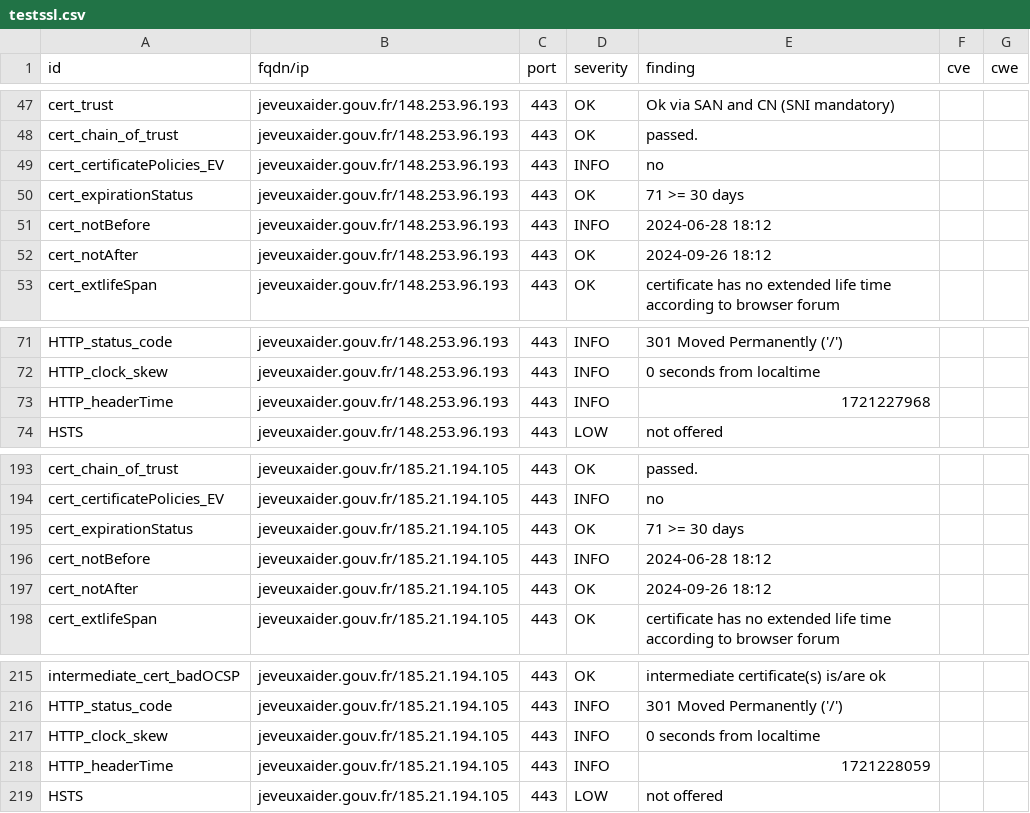
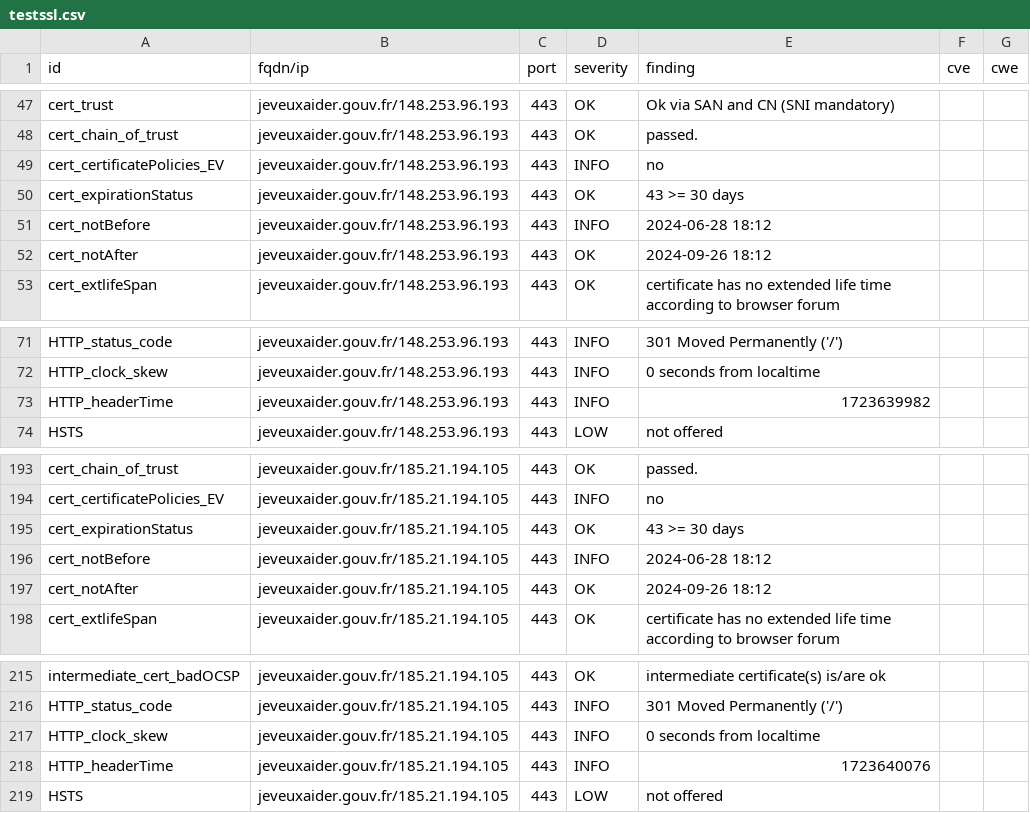
Before and after one commit to GKO-org/dashlordPrd6, a CSV file: results/aHR0cHM6Ly9qZXZldXhhaWRlci5nb3V2LmZy/testssl.csv, drawn as a sheet; only a part is shown, gaps mark what is left out.

```diff
--- a/results/aHR0cHM6Ly9qZXZldXhhaWRlci5nb3V2LmZy/testssl.csv
+++ b/results/aHR0cHM6Ly9qZXZldXhhaWRlci5nb3V2LmZy/testssl.csv
@@ -49,3 +49,3 @@
 "cert_certificatePolicies_EV","jeveuxaider.gouv.fr/148.253.96.193","443","INFO","no","",""
-"cert_expirationStatus","jeveuxaider.gouv.fr/148.253.96.193","443","OK","71 >= 30 days","",""
+"cert_expirationStatus","jeveuxaider.gouv.fr/148.253.96.193","443","OK","43 >= 30 days","",""
 "cert_notBefore","jeveuxaider.gouv.fr/148.253.96.193","443","INFO","2024-06-28 18:12","",""
@@ -72,3 +72,3 @@
 "HTTP_clock_skew","jeveuxaider.gouv.fr/148.253.96.193","443","INFO","0 seconds from localtime","",""
-"HTTP_headerTime","jeveuxaider.gouv.fr/148.253.96.193","443","INFO","1721227968","",""
+"HTTP_headerTime","jeveuxaider.gouv.fr/148.253.96.193","443","INFO","1723639982","",""
 "HSTS","jeveuxaider.gouv.fr/148.253.96.193","443","LOW","not offered","",""
@@ -194,3 +194,3 @@
 "cert_certificatePolicies_EV","jeveuxaider.gouv.fr/185.21.194.105","443","INFO","no","",""
-"cert_expirationStatus","jeveuxaider.gouv.fr/185.21.194.105","443","OK","71 >= 30 days","",""
+"cert_expirationStatus","jeveuxaider.gouv.fr/185.21.194.105","443","OK","43 >= 30 days","",""
 "cert_notBefore","jeveuxaider.gouv.fr/185.21.194.105","443","INFO","2024-06-28 18:12","",""
@@ -217,3 +217,3 @@
 "HTTP_clock_skew","jeveuxaider.gouv.fr/185.21.194.105","443","INFO","0 seconds from localtime","",""
-"HTTP_headerTime","jeveuxaider.gouv.fr/185.21.194.105","443","INFO","1721228059","",""
+"HTTP_headerTime","jeveuxaider.gouv.fr/185.21.194.105","443","INFO","1723640076","",""
 "HSTS","jeveuxaider.gouv.fr/185.21.194.105","443","LOW","not offered","",""
```
Also changed, not shown: 9 other files.
